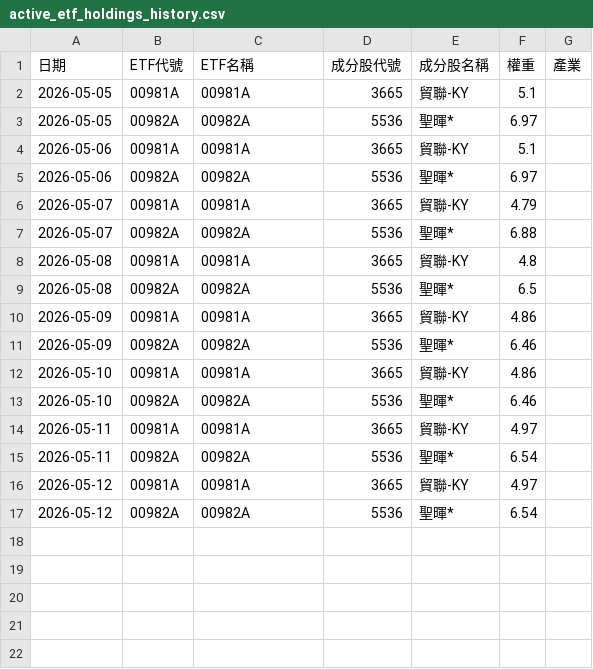
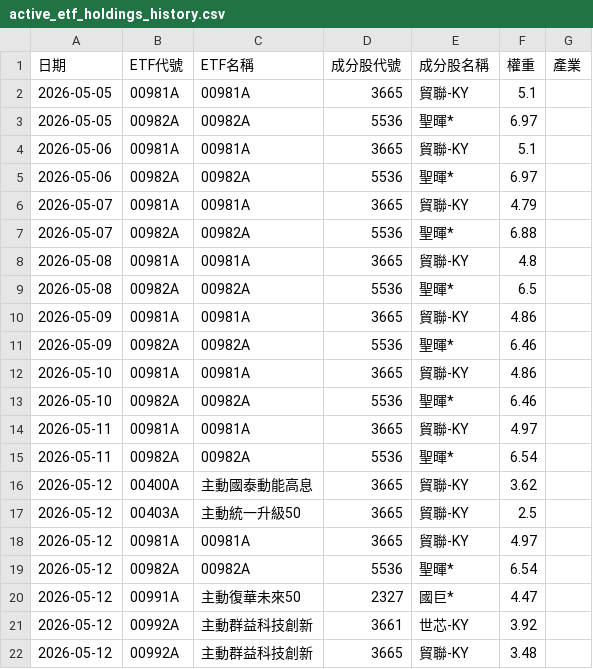
Before and after one commit to GStockhub/stock-armory, a CSV file: data/active_etf_holdings_history.csv, drawn as a sheet.

Commit message:
Update active ETF holdings history 2026-05-12 12:20

```diff
--- a/data/active_etf_holdings_history.csv
+++ b/data/active_etf_holdings_history.csv
@@ -15,3 +15,8 @@
 2026-05-11,00982A,00982A,5536,聖暉*,6.54,
+2026-05-12,00400A,主動國泰動能高息,3665,貿聯-KY,3.62,
+2026-05-12,00403A,主動統一升級50,3665,貿聯-KY,2.5,
 2026-05-12,00981A,00981A,3665,貿聯-KY,4.97,
 2026-05-12,00982A,00982A,5536,聖暉*,6.54,
+2026-05-12,00991A,主動復華未來50,2327,國巨*,4.47,
+2026-05-12,00992A,主動群益科技創新,3661,世芯-KY,3.92,
+2026-05-12,00992A,主動群益科技創新,3665,貿聯-KY,3.48,
```
